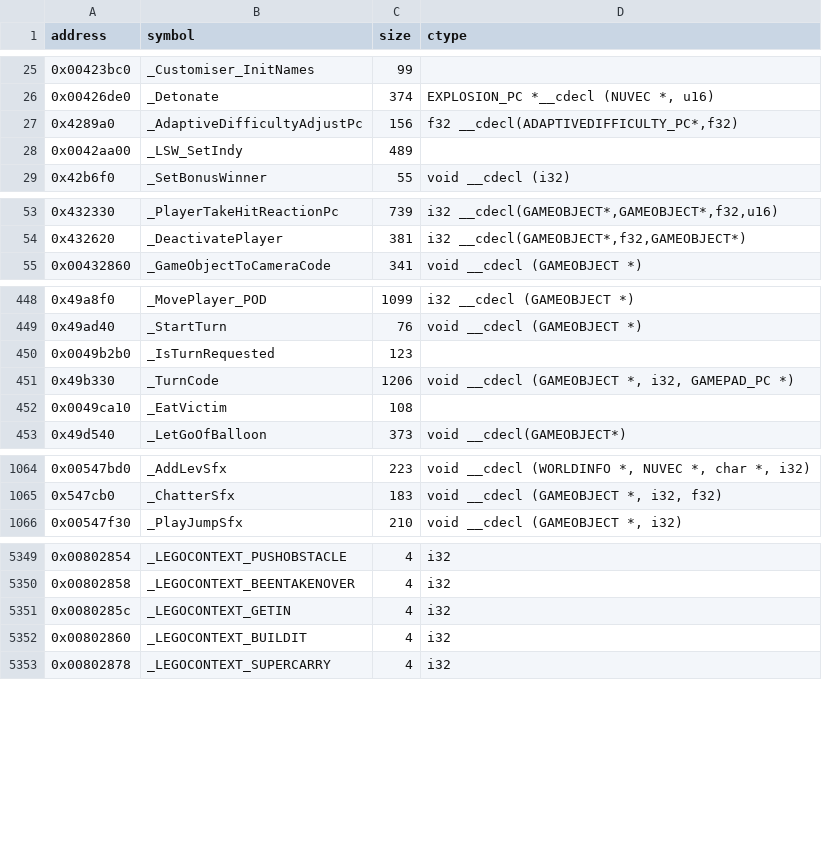
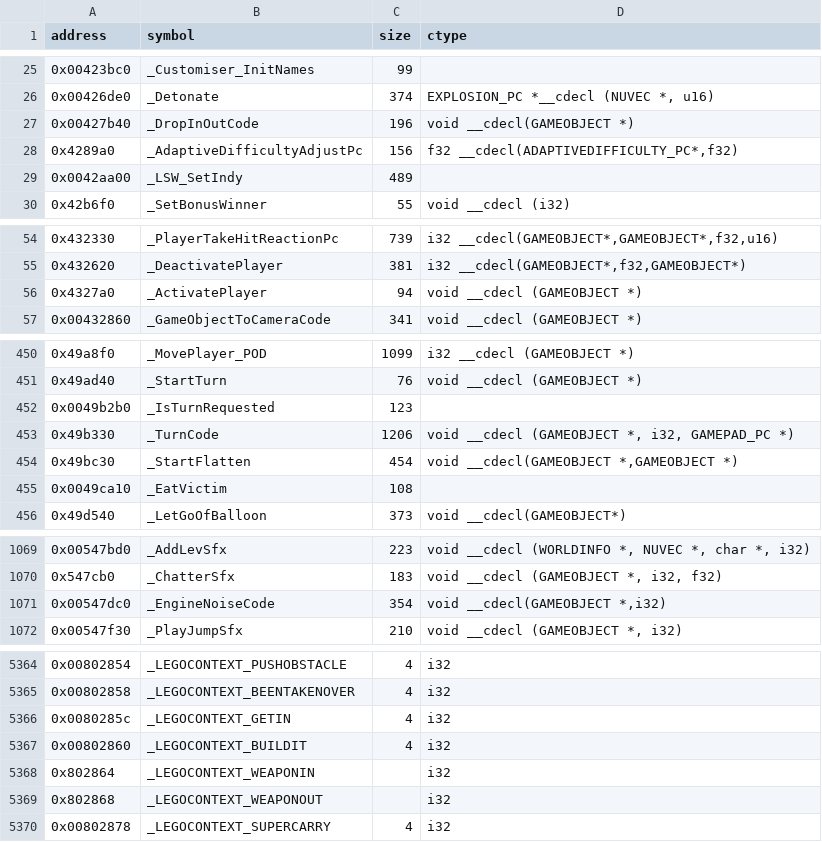
Before and after one commit to opensagadev/saga-pc, a CSV file: config/symbols.csv, drawn as a sheet; only a part is shown, gaps mark what is left out; the diff covers the shown part only.

```diff
--- a/config/symbols.csv
+++ b/config/symbols.csv
@@ -26,2 +26,3 @@ address    , symbol                                                         , si
 0x00426de0 , _Detonate                                                      , 374   , "EXPLOSION_PC *__cdecl (NUVEC *, u16)"
+0x00427b40,_DropInOutCode,196,void __cdecl(GAMEOBJECT *)
 0x4289a0,_AdaptiveDifficultyAdjustPc,156,"f32 __cdecl(ADAPTIVEDIFFICULTY_PC*,f32)"
@@ -54,2 +55,3 @@ address    , symbol                                                         , si
 0x432620,_DeactivatePlayer,381,"i32 __cdecl(GAMEOBJECT*,f32,GAMEOBJECT*)"
+0x4327a0,_ActivatePlayer,94,void __cdecl (GAMEOBJECT *)
 0x00432860 , _GameObjectToCameraCode                                        , 341   , void __cdecl (GAMEOBJECT *)
@@ -451,2 +453,3 @@ address    , symbol                                                         , si
 0x49b330,_TurnCode,1206,"void __cdecl (GAMEOBJECT *, i32, GAMEPAD_PC *)"
+0x49bc30,_StartFlatten,454,"void __cdecl(GAMEOBJECT *,GAMEOBJECT *)"
 0x0049ca10 , _EatVictim                                                     , 108   ,
@@ -1065,2 +1070,3 @@ address    , symbol                                                         , si
 0x547cb0,_ChatterSfx,183,"void __cdecl (GAMEOBJECT *, i32, f32)"
+0x00547dc0,_EngineNoiseCode,354,"void __cdecl(GAMEOBJECT *,i32)"
 0x00547f30 , _PlayJumpSfx                                                   , 210   , "void __cdecl (GAMEOBJECT *, i32)"
@@ -5352,2 +5367,4 @@ address    , symbol                                                         , si
 0x00802860 , _LEGOCONTEXT_BUILDIT                                           , 4     , i32
+0x802864,_LEGOCONTEXT_WEAPONIN,,i32
+0x802868,_LEGOCONTEXT_WEAPONOUT,,i32
 0x00802878 , _LEGOCONTEXT_SUPERCARRY                                        , 4     , i32
```
Also changed, not shown: 12 added rows and 4 edited cells elsewhere in this file, 17 other files.
